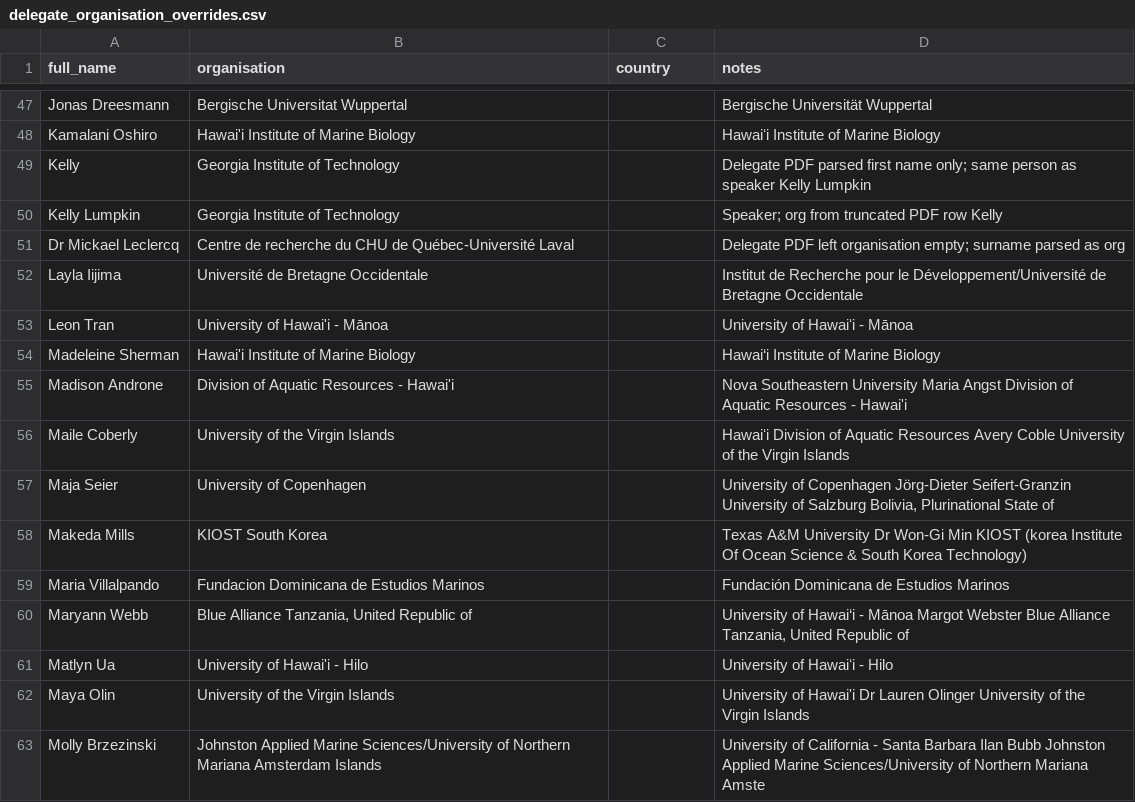
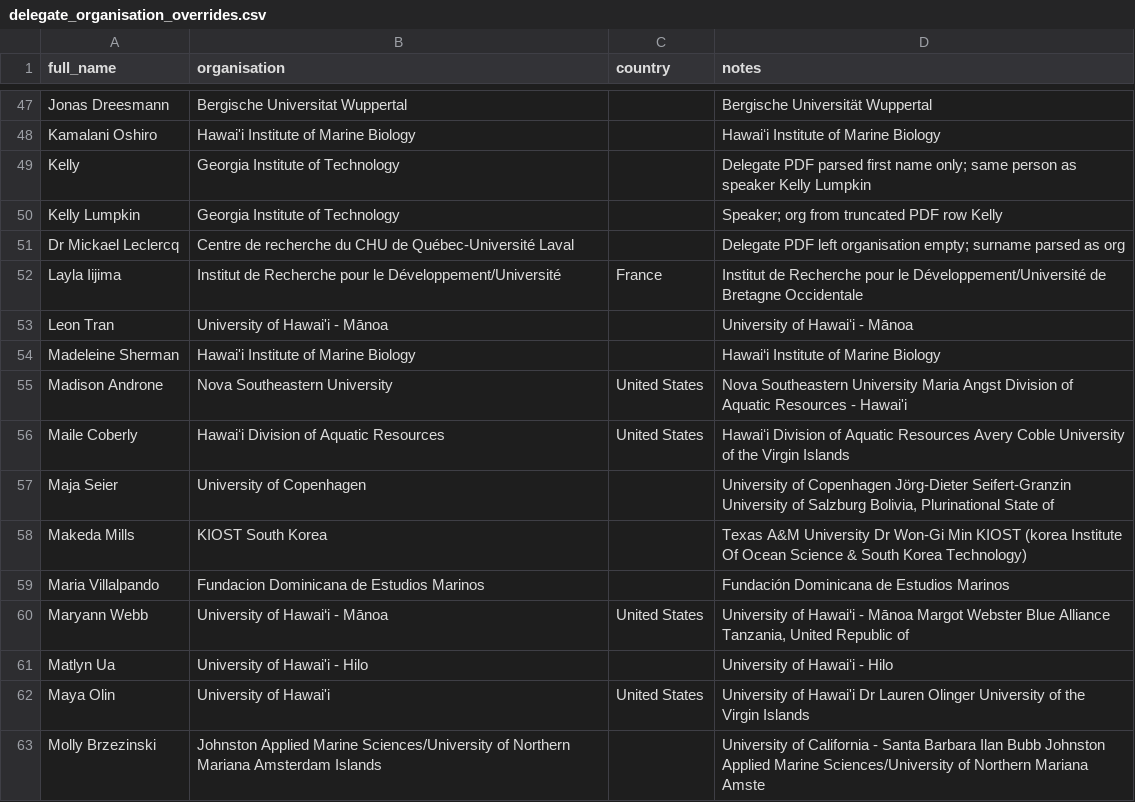
Before and after one commit to orlando-code/explore-icrs-2026, a CSV file: data/overrides/delegate_organisation_overrides.csv, drawn as a sheet; only a part is shown, gaps mark what is left out; the diff covers the shown part only.

```diff
--- a/data/overrides/delegate_organisation_overrides.csv
+++ b/data/overrides/delegate_organisation_overrides.csv
@@ -51,7 +51,7 @@ Kelly Lumpkin,Georgia Institute of Technology,,Speaker; org from truncated PDF r
 Dr Mickael Leclercq,Centre de recherche du CHU de Québec-Université Laval,,Delegate PDF left organisation empty; surname parsed as org
-Layla Iijima,Université de Bretagne Occidentale,,Institut de Recherche pour le Développement/Université de Bretagne Occidentale
+Layla Iijima,Institut de Recherche pour le Développement/Université,France,Institut de Recherche pour le Développement/Université de Bretagne Occidentale
 Leon Tran,University of Hawai'i - Mānoa,,University of Hawaiʻi - Mānoa
 Madeleine Sherman,Hawai'i Institute of Marine Biology,,Hawai‘i Institute of Marine Biology
-Madison Androne,Division of Aquatic Resources - Hawai'i,,Nova Southeastern University Maria Angst Division of Aquatic Resources - Hawai'i
-Maile Coberly,University of the Virgin Islands,,Hawaiʻi Division of Aquatic Resources Avery Coble University of the Virgin Islands
+Madison Androne,Nova Southeastern University,United States,Nova Southeastern University Maria Angst Division of Aquatic Resources - Hawai'i
+Maile Coberly,Hawaiʻi Division of Aquatic Resources,United States,Hawaiʻi Division of Aquatic Resources Avery Coble University of the Virgin Islands
 Maja Seier,University of Copenhagen,,"University of Copenhagen Jörg-Dieter Seifert-Granzin University of Salzburg Bolivia, Plurinational State of"
@@ -59,5 +59,5 @@ Makeda Mills,KIOST South Korea,,Texas A&M University Dr Won-Gi Min KIOST (korea
 Maria Villalpando,Fundacion Dominicana de Estudios Marinos,,Fundación Dominicana de Estudios Marinos
-Maryann Webb,"Blue Alliance Tanzania, United Republic of",,"University of Hawai‘i - Mānoa Margot Webster Blue Alliance Tanzania, United Republic of"
+Maryann Webb,University of Hawai‘i - Mānoa,United States,"University of Hawai‘i - Mānoa Margot Webster Blue Alliance Tanzania, United Republic of"
 Matlyn Ua,University of Hawai'i - Hilo,,University of Hawaiʻi - Hilo
-Maya Olin,University of the Virgin Islands,,University of Hawai'i Dr Lauren Olinger University of the Virgin Islands
+Maya Olin,University of Hawai'i,United States,University of Hawai'i Dr Lauren Olinger University of the Virgin Islands
 Molly Brzezinski,Johnston Applied Marine Sciences/University of Northern Mariana Amsterdam Islands,,University of California - Santa Barbara Ilan Bubb Johnston Applied Marine Sciences/University of Northern Mariana Amste
```
Also changed, not shown: 54 edited cells elsewhere in this file, data/registry/person_name_aliases.csv, data/registry/person_registry.csv, 2 other files.
